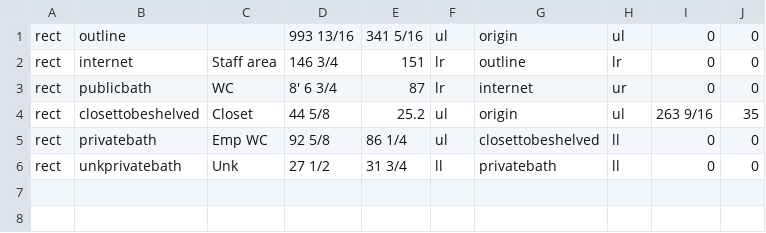
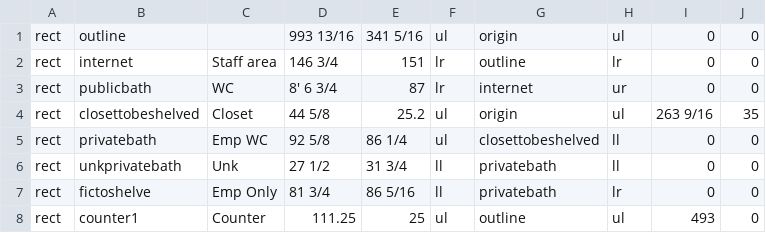
Before and after one commit to riordanmr/mfloorplan, a CSV file: data/test1.csv, drawn as a sheet; the diff names each change by its address in the sheet, - before the commit and + after, or states it on an @@ line.

```diff
--- a/data/test1.csv
+++ b/data/test1.csv
+row 7: rect | fictoshelve | Emp Only | 81 3/4 | 86 5/16 | ll | privatebath | lr | 0 | 0
+row 8: rect | counter1 | Counter | 111.25 | 25 | ul | outline | ul | 493 | 0
```
Also changed, not shown: 1 other file.
